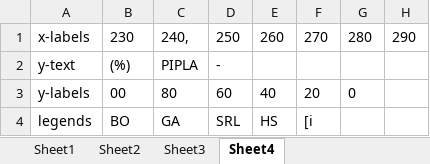
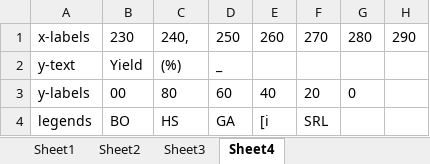
Before and after one commit to Cvrane/ChartReader, an Excel workbook: FigureData.xlsx, sheet Sheet4, drawn as a sheet; values as stored, in another font and other column widths than the file's, no borders; charts and pictures not drawn; the diff names each change by its address in the sheet, - before the commit and + after, or states it on an @@ line.

```diff
--- a/FigureData.xlsx (sheet Sheet4)
+++ b/FigureData.xlsx (sheet Sheet4)
-B2: (%)
+B2: Yield
-C2: PIPLA
+C2: (%)
-D2: -
+D2: _
-C4: GA
+C4: HS
-D4: SRL
+D4: GA
-E4: HS
+E4: [i
-F4: [i
+F4: SRL
```
Also changed, not shown: sheet Sheet1, sheet Sheet3, sheet Sheet2, charts or pictures, 1 other file.
